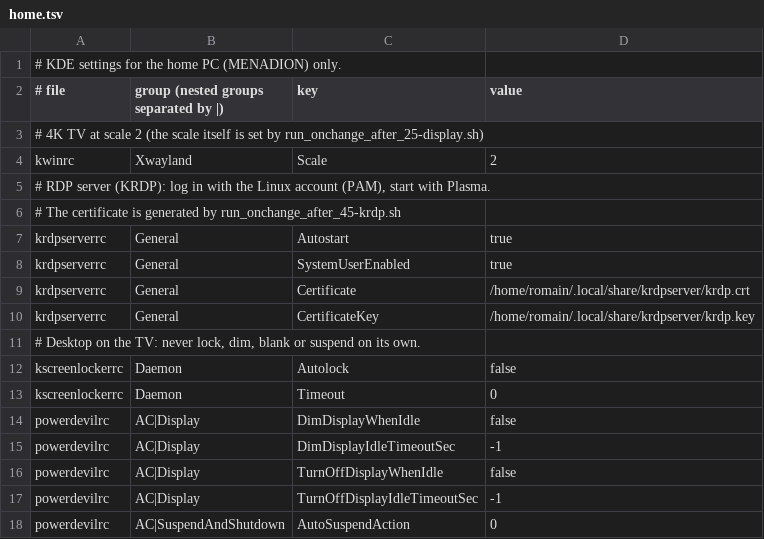
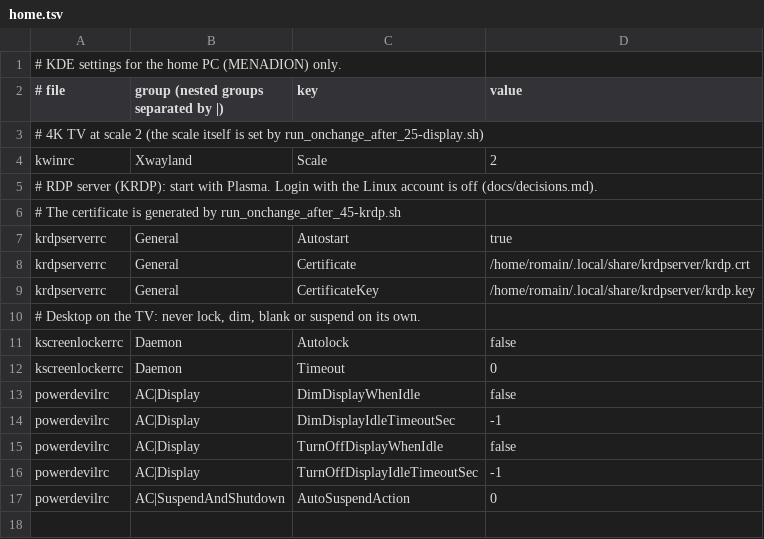
Before and after one commit to romain-ncls/dotfiles, a TSV file: home/.kde/home.tsv, drawn as a sheet.

```diff
--- a/home/.kde/home.tsv
+++ b/home/.kde/home.tsv
@@ -4,6 +4,5 @@
 kwinrc	Xwayland	Scale	2
-# RDP server (KRDP): log in with the Linux account (PAM), start with Plasma.
+# RDP server (KRDP): start with Plasma. Login with the Linux account is off (docs/decisions.md).
 # The certificate is generated by run_onchange_after_45-krdp.sh
 krdpserverrc	General	Autostart	true
-krdpserverrc	General	SystemUserEnabled	true
 krdpserverrc	General	Certificate	/home/romain/.local/share/krdpserver/krdp.crt
```
Also changed, not shown: 2 other files.
